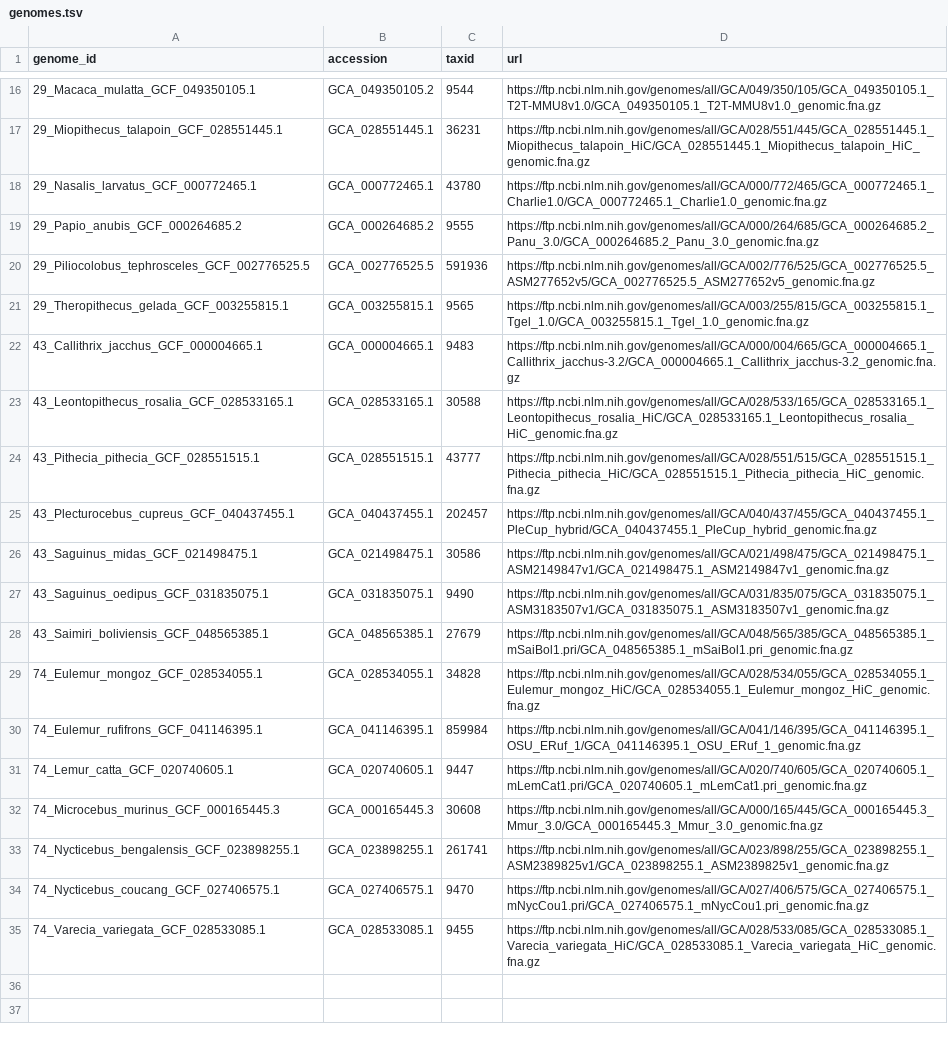
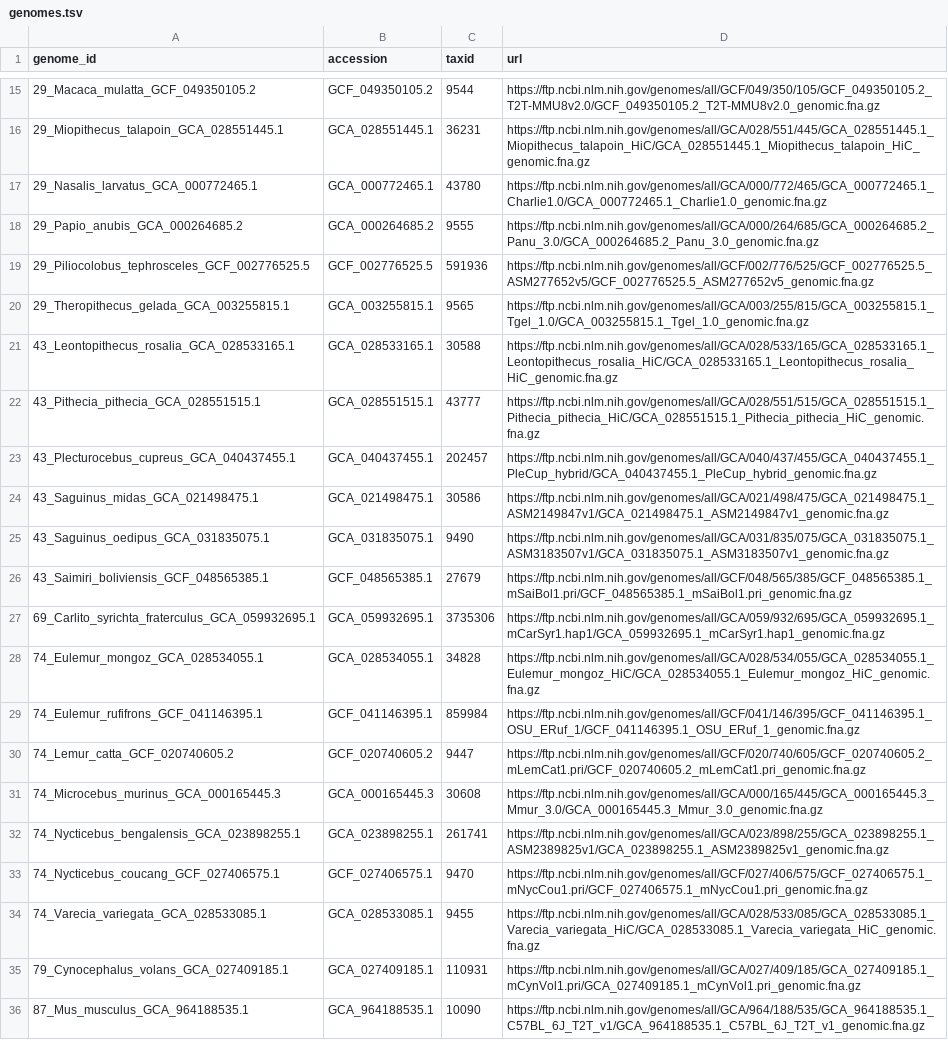
Before and after one commit to oist/Plessy_pairgenomealign_3.0_paper, a TSV file: analyses/primates/genomes.tsv, drawn as a sheet; only a part is shown, gaps mark what is left out; removed rows and columns are numbered as before the commit, all else as after; the diff covers the shown part only; the diff names each change by its address in the sheet, - before the commit and + after, or states it on an @@ line.

```diff
--- a/analyses/primates/genomes.tsv
+++ b/analyses/primates/genomes.tsv
-A15 (genome_id): 29_Macaca_mulatta_GCF_049350105.1
+A15 (genome_id): 29_Macaca_mulatta_GCF_049350105.2
-B15 (accession): GCA_049350105.2
+B15 (accession): GCF_049350105.2
-D15 (url): https://ftp.ncbi.nlm.nih.gov/genomes/all/GCA/049/350/105/GCA_049350105.1_T2T-MMU8v1.0/GCA_049350105.1_T2T-MMU8v1.0_genomic.fna.gz
+D15 (url): https://ftp.ncbi.nlm.nih.gov/genomes/all/GCF/049/350/105/GCF_049350105.2_T2T-MMU8v2.0/GCF_049350105.2_T2T-MMU8v2.0_genomic.fna.gz
-A16 (genome_id): 29_Miopithecus_talapoin_GCF_028551445.1
+A16 (genome_id): 29_Miopithecus_talapoin_GCA_028551445.1
-A17 (genome_id): 29_Nasalis_larvatus_GCF_000772465.1
+A17 (genome_id): 29_Nasalis_larvatus_GCA_000772465.1
-A18 (genome_id): 29_Papio_anubis_GCF_000264685.2
+A18 (genome_id): 29_Papio_anubis_GCA_000264685.2
-B19 (accession): GCA_002776525.5
+B19 (accession): GCF_002776525.5
-D19 (url): https://ftp.ncbi.nlm.nih.gov/genomes/all/GCA/002/776/525/GCA_002776525.5_ASM277652v5/GCA_002776525.5_ASM277652v5_genomic.fna.gz
+D19 (url): https://ftp.ncbi.nlm.nih.gov/genomes/all/GCF/002/776/525/GCF_002776525.5_ASM277652v5/GCF_002776525.5_ASM277652v5_genomic.fna.gz
-A20 (genome_id): 29_Theropithecus_gelada_GCF_003255815.1
+A20 (genome_id): 29_Theropithecus_gelada_GCA_003255815.1
-row 22: 43_Callithrix_jacchus_GCF_000004665.1 | GCA_000004665.1 | 9483 | https://ftp.ncbi.nlm.nih.gov/genomes/all/GCA/000/004/665/GCA_000004665.1_Callithrix_jacchus-3.2/GCA_000004665.1_Callithrix_jacchus-3.2_genomic.fna.gz
-A21 (genome_id): 43_Leontopithecus_rosalia_GCF_028533165.1
+A21 (genome_id): 43_Leontopithecus_rosalia_GCA_028533165.1
-A22 (genome_id): 43_Pithecia_pithecia_GCF_028551515.1
+A22 (genome_id): 43_Pithecia_pithecia_GCA_028551515.1
-A23 (genome_id): 43_Plecturocebus_cupreus_GCF_040437455.1
+A23 (genome_id): 43_Plecturocebus_cupreus_GCA_040437455.1
-A24 (genome_id): 43_Saguinus_midas_GCF_021498475.1
+A24 (genome_id): 43_Saguinus_midas_GCA_021498475.1
-A25 (genome_id): 43_Saguinus_oedipus_GCF_031835075.1
+A25 (genome_id): 43_Saguinus_oedipus_GCA_031835075.1
-B26 (accession): GCA_048565385.1
+B26 (accession): GCF_048565385.1
-D26 (url): https://ftp.ncbi.nlm.nih.gov/genomes/all/GCA/048/565/385/GCA_048565385.1_mSaiBol1.pri/GCA_048565385.1_mSaiBol1.pri_genomic.fna.gz
+D26 (url): https://ftp.ncbi.nlm.nih.gov/genomes/all/GCF/048/565/385/GCF_048565385.1_mSaiBol1.pri/GCF_048565385.1_mSaiBol1.pri_genomic.fna.gz
+row 27: 69_Carlito_syrichta_fraterculus_GCA_059932695.1 | GCA_059932695.1 | 3735306 | https://ftp.ncbi.nlm.nih.gov/genomes/all/GCA/059/932/695/GCA_059932695.1_mCarSyr1.hap1/GCA_059932695.1_mCarSyr1.hap1_genomic.fna.gz
-A28 (genome_id): 74_Eulemur_mongoz_GCF_028534055.1
+A28 (genome_id): 74_Eulemur_mongoz_GCA_028534055.1
-B29 (accession): GCA_041146395.1
+B29 (accession): GCF_041146395.1
-D29 (url): https://ftp.ncbi.nlm.nih.gov/genomes/all/GCA/041/146/395/GCA_041146395.1_OSU_ERuf_1/GCA_041146395.1_OSU_ERuf_1_genomic.fna.gz
+D29 (url): https://ftp.ncbi.nlm.nih.gov/genomes/all/GCF/041/146/395/GCF_041146395.1_OSU_ERuf_1/GCF_041146395.1_OSU_ERuf_1_genomic.fna.gz
-A30 (genome_id): 74_Lemur_catta_GCF_020740605.1
+A30 (genome_id): 74_Lemur_catta_GCF_020740605.2
-B30 (accession): GCA_020740605.1
+B30 (accession): GCF_020740605.2
-D30 (url): https://ftp.ncbi.nlm.nih.gov/genomes/all/GCA/020/740/605/GCA_020740605.1_mLemCat1.pri/GCA_020740605.1_mLemCat1.pri_genomic.fna.gz
+D30 (url): https://ftp.ncbi.nlm.nih.gov/genomes/all/GCF/020/740/605/GCF_020740605.2_mLemCat1.pri/GCF_020740605.2_mLemCat1.pri_genomic.fna.gz
-A31 (genome_id): 74_Microcebus_murinus_GCF_000165445.3
+A31 (genome_id): 74_Microcebus_murinus_GCA_000165445.3
-A32 (genome_id): 74_Nycticebus_bengalensis_GCF_023898255.1
+A32 (genome_id): 74_Nycticebus_bengalensis_GCA_023898255.1
-B33 (accession): GCA_027406575.1
+B33 (accession): GCF_027406575.1
-D33 (url): https://ftp.ncbi.nlm.nih.gov/genomes/all/GCA/027/406/575/GCA_027406575.1_mNycCou1.pri/GCA_027406575.1_mNycCou1.pri_genomic.fna.gz
+D33 (url): https://ftp.ncbi.nlm.nih.gov/genomes/all/GCF/027/406/575/GCF_027406575.1_mNycCou1.pri/GCF_027406575.1_mNycCou1.pri_genomic.fna.gz
-A34 (genome_id): 74_Varecia_variegata_GCF_028533085.1
+A34 (genome_id): 74_Varecia_variegata_GCA_028533085.1
+row 35: 79_Cynocephalus_volans_GCA_027409185.1 | GCA_027409185.1 | 110931 | https://ftp.ncbi.nlm.nih.gov/genomes/all/GCA/027/409/185/GCA_027409185.1_mCynVol1.pri/GCA_027409185.1_mCynVol1.pri_genomic.fna.gz
+row 36: 87_Mus_musculus_GCA_964188535.1 | GCA_964188535.1 | 10090 | https://ftp.ncbi.nlm.nih.gov/genomes/all/GCA/964/188/535/GCA_964188535.1_C57BL_6J_T2T_v1/GCA_964188535.1_C57BL_6J_T2T_v1_genomic.fna.gz
```
Also changed, not shown: 1 removed row and 30 edited cells elsewhere in this file, analyses/primates/distances.tsv, analyses/primates/maf_vs_cram.tsv, 10 other files.
